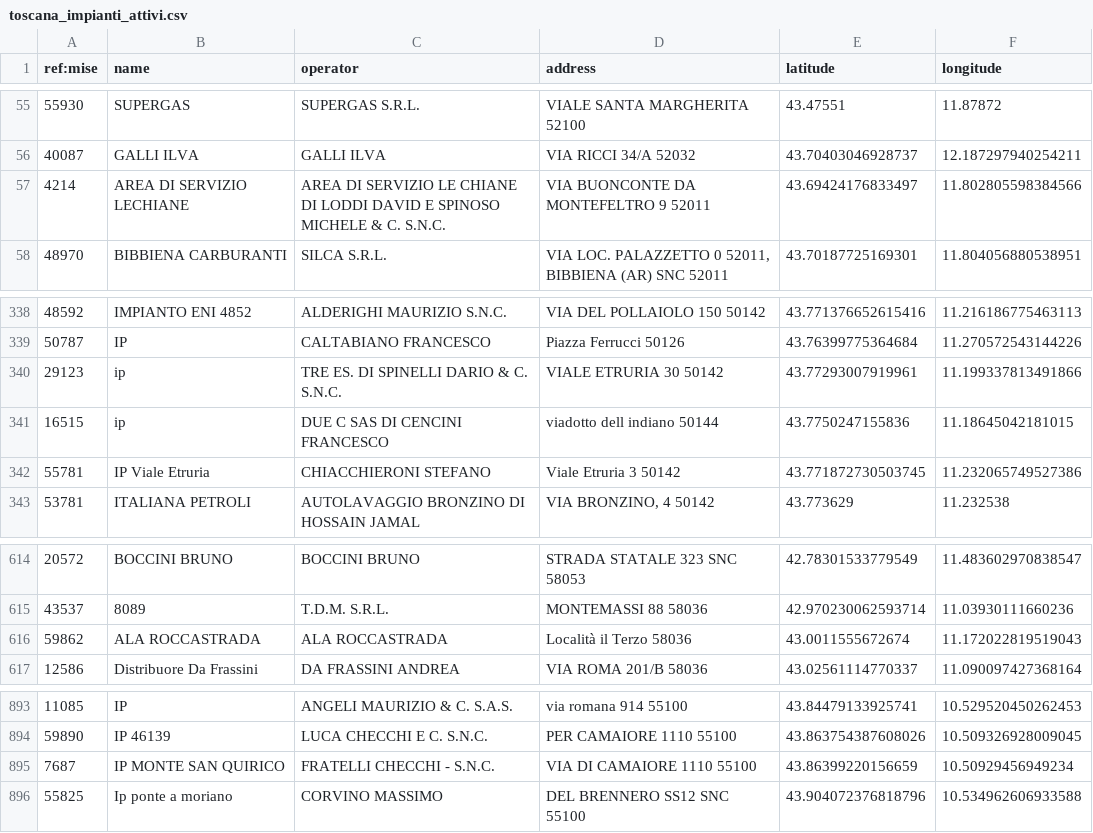
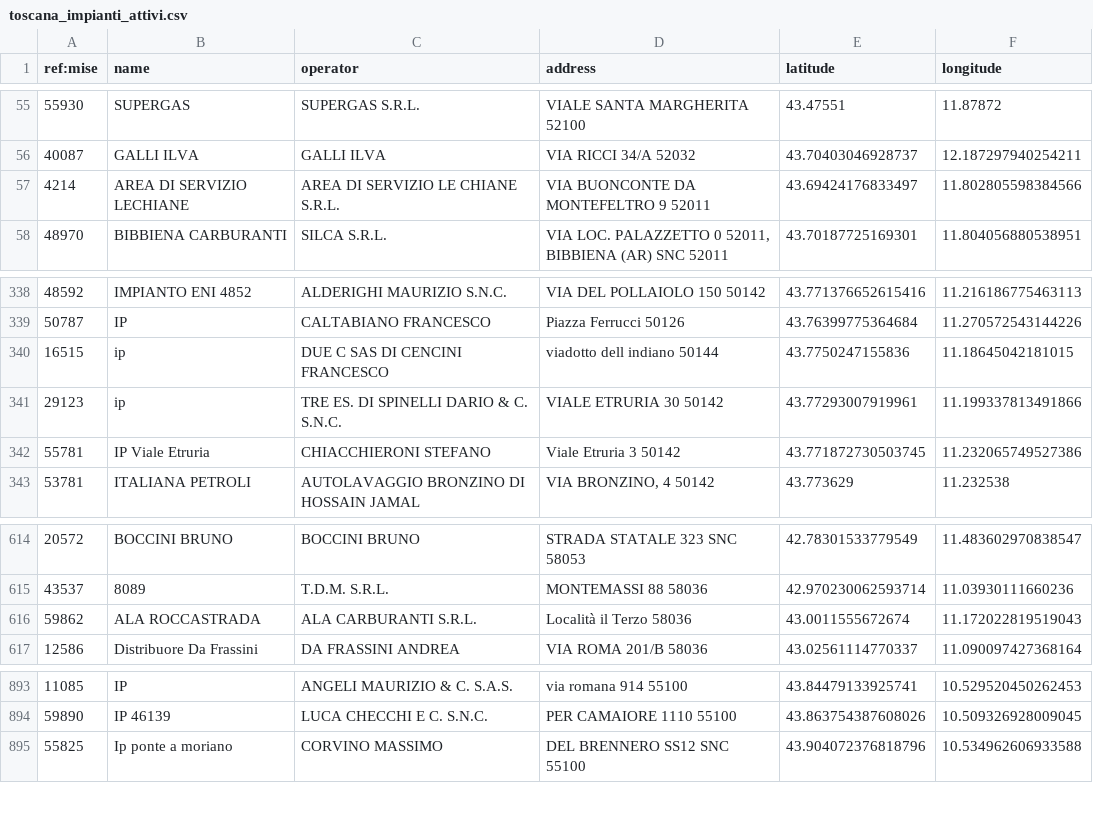
Before and after one commit to ricloy/stazionirifornimento, a CSV file: data/output/Toscana/toscana_impianti_attivi.csv, drawn as a sheet; only a part is shown, gaps mark what is left out.

Commit message:
Latest data: 2025-01-03T07:35+00:00 (a total of 23776 fuel stations)

```diff
--- a/data/output/Toscana/toscana_impianti_attivi.csv
+++ b/data/output/Toscana/toscana_impianti_attivi.csv
@@ -56,3 +56,3 @@ ref:mise;name;operator;address;latitude;longitude
 40087;GALLI ILVA;GALLI ILVA;VIA RICCI 34/A 52032;43.70403046928737;12.187297940254211
-4214;AREA DI SERVIZIO LECHIANE;AREA DI SERVIZIO LE CHIANE DI LODDI DAVID E SPINOSO MICHELE & C. S.N.C.;VIA BUONCONTE DA MONTEFELTRO 9 52011;43.69424176833497;11.802805598384566
+4214;AREA DI SERVIZIO LECHIANE;AREA DI SERVIZIO LE CHIANE S.R.L.;VIA BUONCONTE DA MONTEFELTRO 9 52011;43.69424176833497;11.802805598384566
 48970;BIBBIENA CARBURANTI;SILCA S.R.L.;VIA LOC. PALAZZETTO 0 52011, BIBBIENA (AR) SNC 52011;43.70187725169301;11.804056880538951
@@ -339,4 +339,4 @@ ref:mise;name;operator;address;latitude;longitude
 50787;IP;CALTABIANO FRANCESCO;Piazza Ferrucci  50126;43.76399775364684;11.270572543144226
+16515;ip;DUE C SAS DI CENCINI FRANCESCO;viadotto dell indiano  50144;43.7750247155836;11.18645042181015
 29123;ip;TRE ES. DI SPINELLI DARIO & C. S.N.C.;VIALE ETRURIA 30 50142;43.77293007919961;11.199337813491866
-16515;ip;DUE C SAS DI CENCINI FRANCESCO;viadotto dell indiano  50144;43.7750247155836;11.18645042181015
 55781;IP Viale Etruria ;CHIACCHIERONI STEFANO;Viale Etruria 3 50142;43.771872730503745;11.232065749527386
@@ -615,3 +615,3 @@ ref:mise;name;operator;address;latitude;longitude
 43537;8089;T.D.M. S.R.L.;MONTEMASSI 88 58036;42.970230062593714;11.03930111660236
-59862;ALA ROCCASTRADA;ALA ROCCASTRADA;Località il Terzo  58036;43.0011555672674;11.172022819519043
+59862;ALA ROCCASTRADA;ALA CARBURANTI S.R.L.;Località il Terzo  58036;43.0011555672674;11.172022819519043
 12586;Distribuore Da Frassini;DA FRASSINI ANDREA;VIA ROMA 201/B 58036;43.02561114770337;11.090097427368164
@@ -894,3 +894,2 @@ ref:mise;name;operator;address;latitude;longitude
 59890;IP 46139;LUCA CHECCHI E C. S.N.C.;PER CAMAIORE 1110 55100;43.863754387608026;10.509326928009045
-7687;IP MONTE SAN QUIRICO;FRATELLI CHECCHI - S.N.C.;VIA DI CAMAIORE 1110 55100;43.86399220156659;10.50929456949234
 55825;Ip ponte a moriano;CORVINO MASSIMO;DEL BRENNERO SS12 SNC 55100;43.904072376818796;10.534962606933588
```
Also changed, not shown: data/output/Abruzzo/abruzzo_impianti_attivi.csv, 2 other files.
